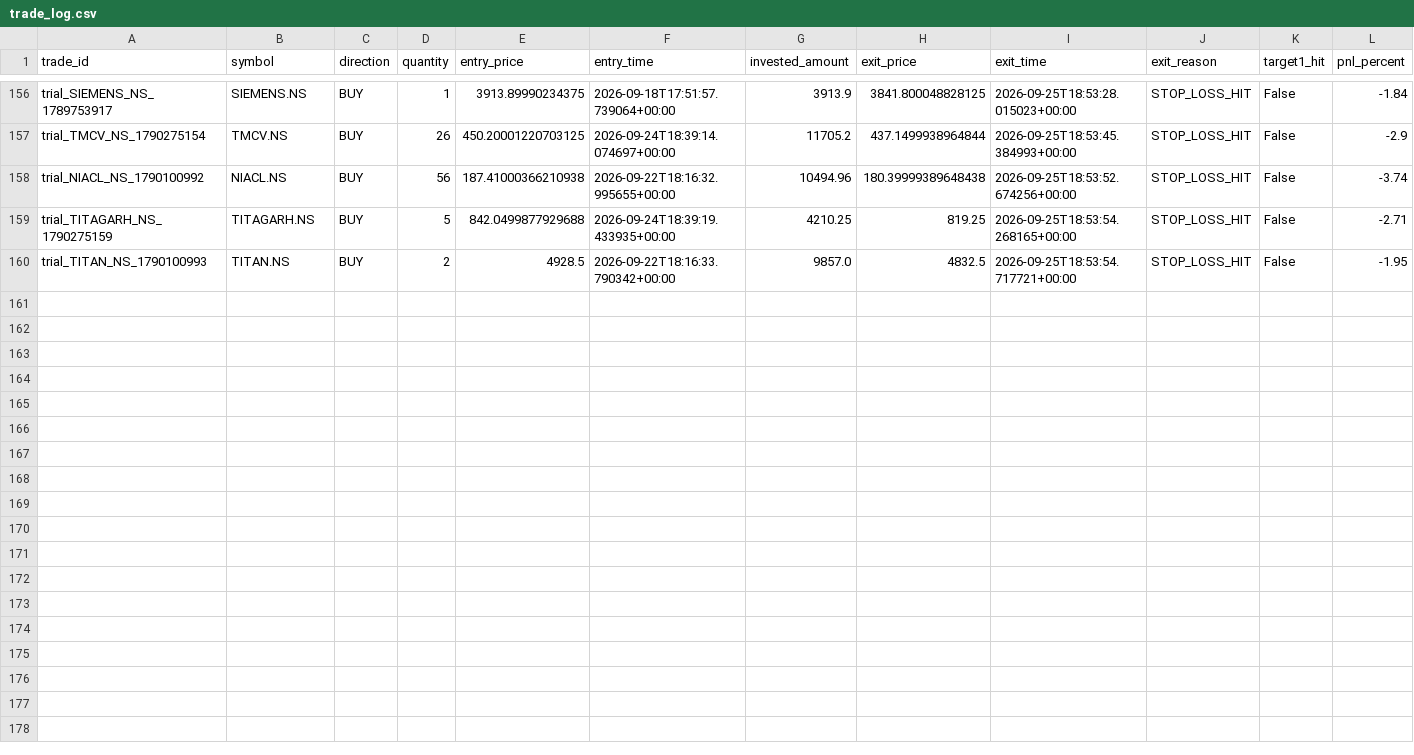
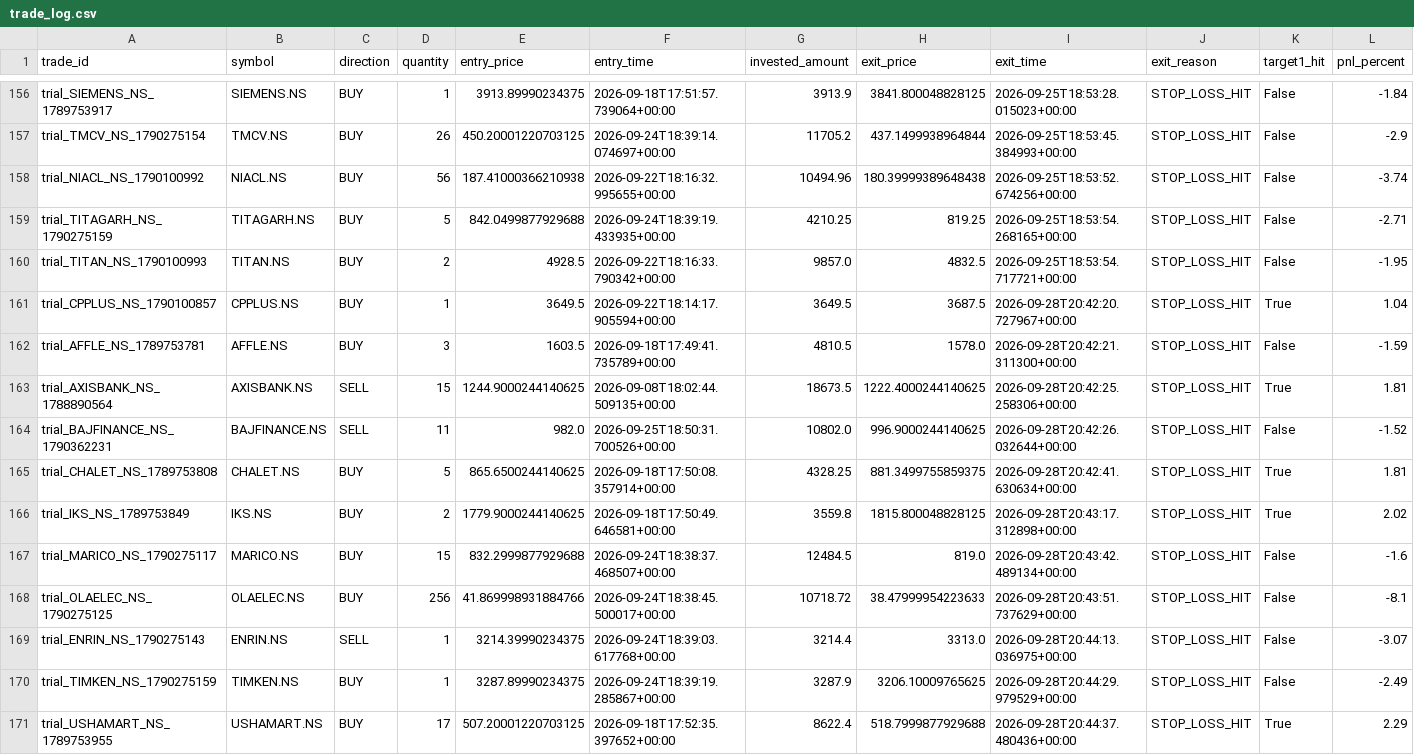
Before and after one commit to gobo-pixel/Professional-setup-of-swing-trading-Fixed-version2, a CSV file: storage/trial_trades/trade_log.csv, drawn as a sheet; only a part is shown, gaps mark what is left out; rows hold the shown columns only; the diff names each change by its address in the sheet, - before the commit and + after, or states it on an @@ line.

```diff
--- a/storage/trial_trades/trade_log.csv
+++ b/storage/trial_trades/trade_log.csv
+row 161: trial_CPPLUS_NS_1790100857 | CPPLUS.NS | BUY | 1 | 3649.5 | 2026-09-22T18:14:17.905594+00:00 | 3649.5 | 3687.5 | 2026-09-28T20:42:20.727967+00:00 | STOP_LOSS_HIT | True | 1.04
+row 162: trial_AFFLE_NS_1789753781 | AFFLE.NS | BUY | 3 | 1603.5 | 2026-09-18T17:49:41.735789+00:00 | 4810.5 | 1578.0 | 2026-09-28T20:42:21.311300+00:00 | STOP_LOSS_HIT | False | -1.59
+row 163: trial_AXISBANK_NS_1788890564 | AXISBANK.NS | SELL | 15 | 1244.9000244140625 | 2026-09-08T18:02:44.509135+00:00 | 18673.5 | 1222.4000244140625 | 2026-09-28T20:42:25.258306+00:00 | STOP_LOSS_HIT | True | 1.81
+row 164: trial_BAJFINANCE_NS_1790362231 | BAJFINANCE.NS | SELL | 11 | 982.0 | 2026-09-25T18:50:31.700526+00:00 | 10802.0 | 996.9000244140625 | 2026-09-28T20:42:26.032644+00:00 | STOP_LOSS_HIT | False | -1.52
+row 165: trial_CHALET_NS_1789753808 | CHALET.NS | BUY | 5 | 865.6500244140625 | 2026-09-18T17:50:08.357914+00:00 | 4328.25 | 881.3499755859375 | 2026-09-28T20:42:41.630634+00:00 | STOP_LOSS_HIT | True | 1.81
+row 166: trial_IKS_NS_1789753849 | IKS.NS | BUY | 2 | 1779.9000244140625 | 2026-09-18T17:50:49.646581+00:00 | 3559.8 | 1815.800048828125 | 2026-09-28T20:43:17.312898+00:00 | STOP_LOSS_HIT | True | 2.02
+row 167: trial_MARICO_NS_1790275117 | MARICO.NS | BUY | 15 | 832.2999877929688 | 2026-09-24T18:38:37.468507+00:00 | 12484.5 | 819.0 | 2026-09-28T20:43:42.489134+00:00 | STOP_LOSS_HIT | False | -1.6
+row 168: trial_OLAELEC_NS_1790275125 | OLAELEC.NS | BUY | 256 | 41.869998931884766 | 2026-09-24T18:38:45.500017+00:00 | 10718.72 | 38.47999954223633 | 2026-09-28T20:43:51.737629+00:00 | STOP_LOSS_HIT | False | -8.1
+row 169: trial_ENRIN_NS_1790275143 | ENRIN.NS | SELL | 1 | 3214.39990234375 | 2026-09-24T18:39:03.617768+00:00 | 3214.4 | 3313.0 | 2026-09-28T20:44:13.036975+00:00 | STOP_LOSS_HIT | False | -3.07
+row 170: trial_TIMKEN_NS_1790275159 | TIMKEN.NS | BUY | 1 | 3287.89990234375 | 2026-09-24T18:39:19.285867+00:00 | 3287.9 | 3206.10009765625 | 2026-09-28T20:44:29.979529+00:00 | STOP_LOSS_HIT | False | -2.49
+row 171: trial_USHAMART_NS_1789753955 | USHAMART.NS | BUY | 17 | 507.20001220703125 | 2026-09-18T17:52:35.397652+00:00 | 8622.4 | 518.7999877929688 | 2026-09-28T20:44:37.480436+00:00 | STOP_LOSS_HIT | True | 2.29
```
Also changed, not shown: 1 other file.
